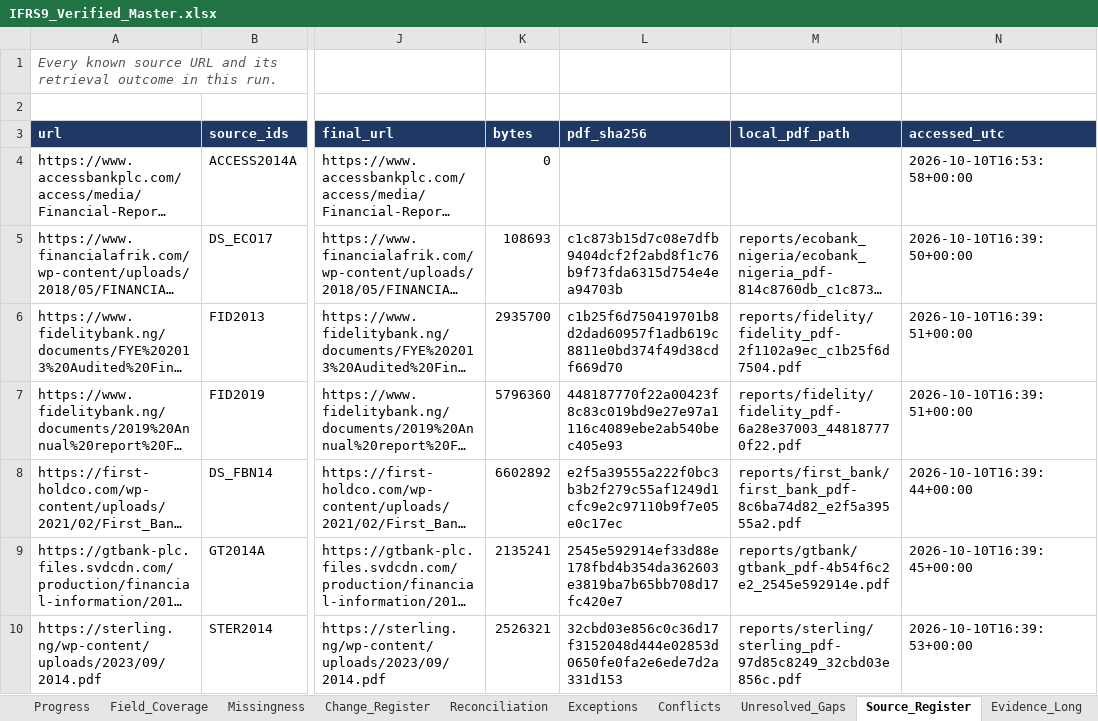
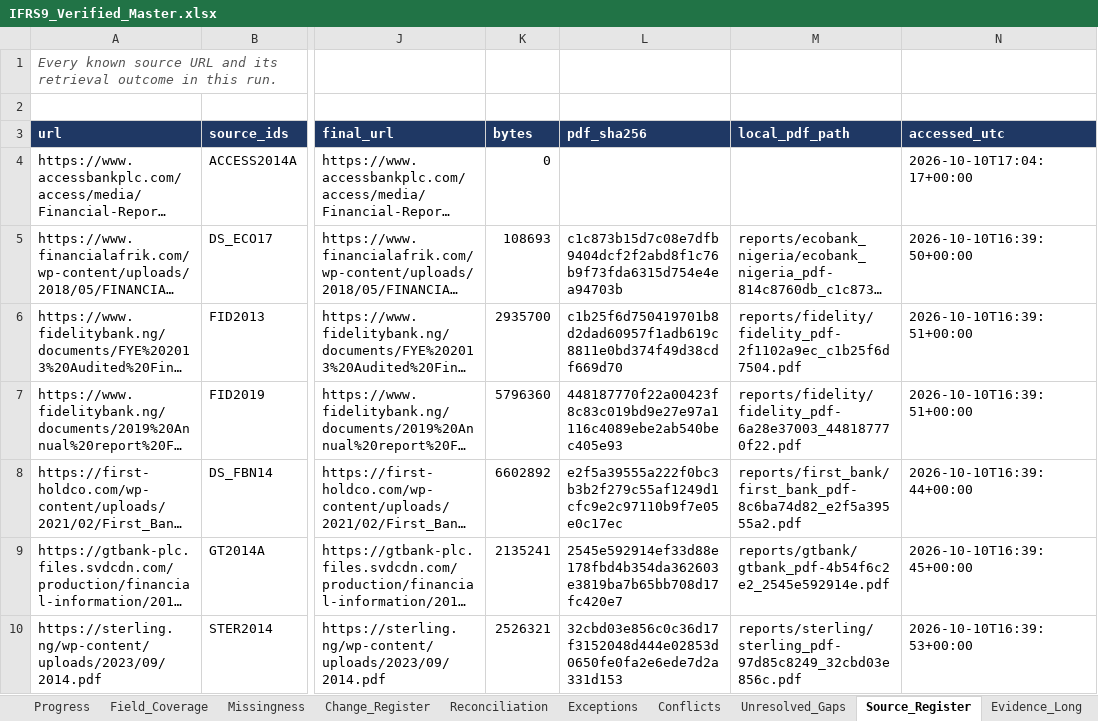
Before and after one commit to dukemawex/ifrs-ngx-agent, an Excel workbook: ifrs9/outputs/IFRS9_Verified_Master.xlsx, sheet Source_Register, drawn as a sheet; only a part is shown, gaps mark what is left out; long unchanged cells end in …; values as stored, in another font and other column widths than the file's, no borders; the diff names each change by its address in the sheet, - before the commit and + after, or states it on an @@ line.

```diff
--- a/ifrs9/outputs/IFRS9_Verified_Master.xlsx (sheet Source_Register)
+++ b/ifrs9/outputs/IFRS9_Verified_Master.xlsx (sheet Source_Register)
-N4 (accessed_utc): 2026-10-10T16:53:58+00:00
+N4 (accessed_utc): 2026-10-10T17:04:17+00:00
```
Also changed, not shown: sheet Evidence_Long, sheet Evidence_Backing, sheet Formula_Check, sheet Unresolved_Gaps, sheet Panel_Inputs, sheet Change_Register, 7 more sheets, formulas that keep their value, 52 other files.
